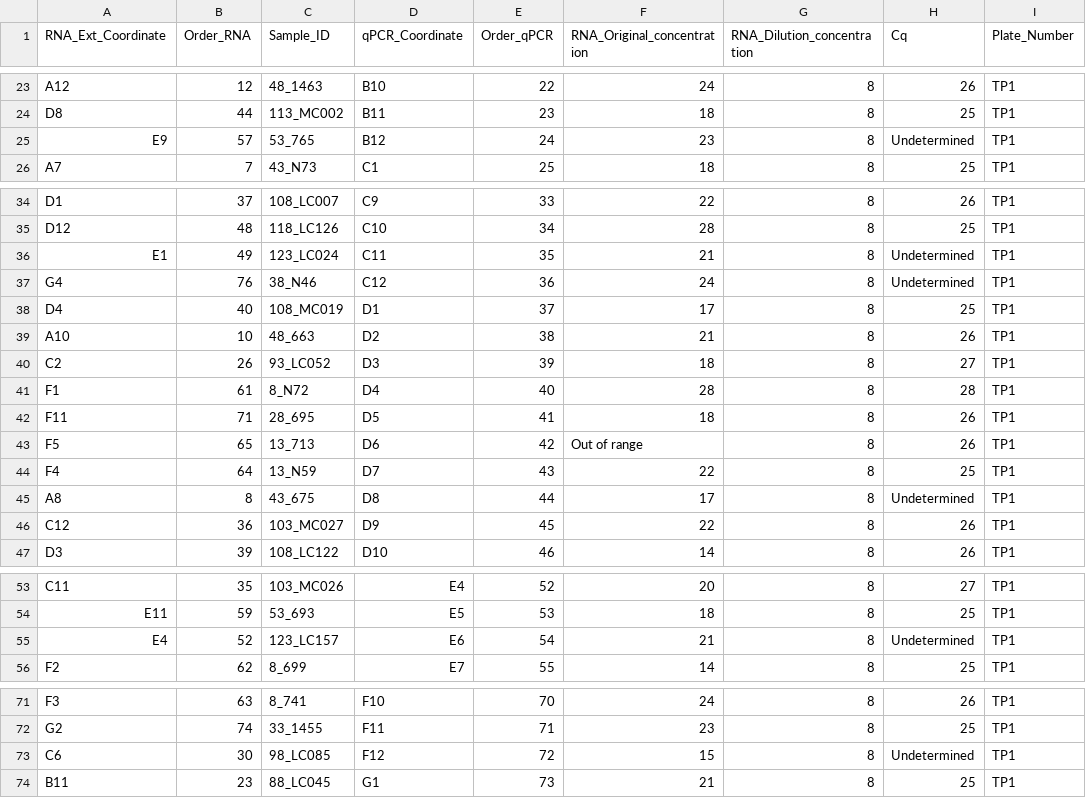
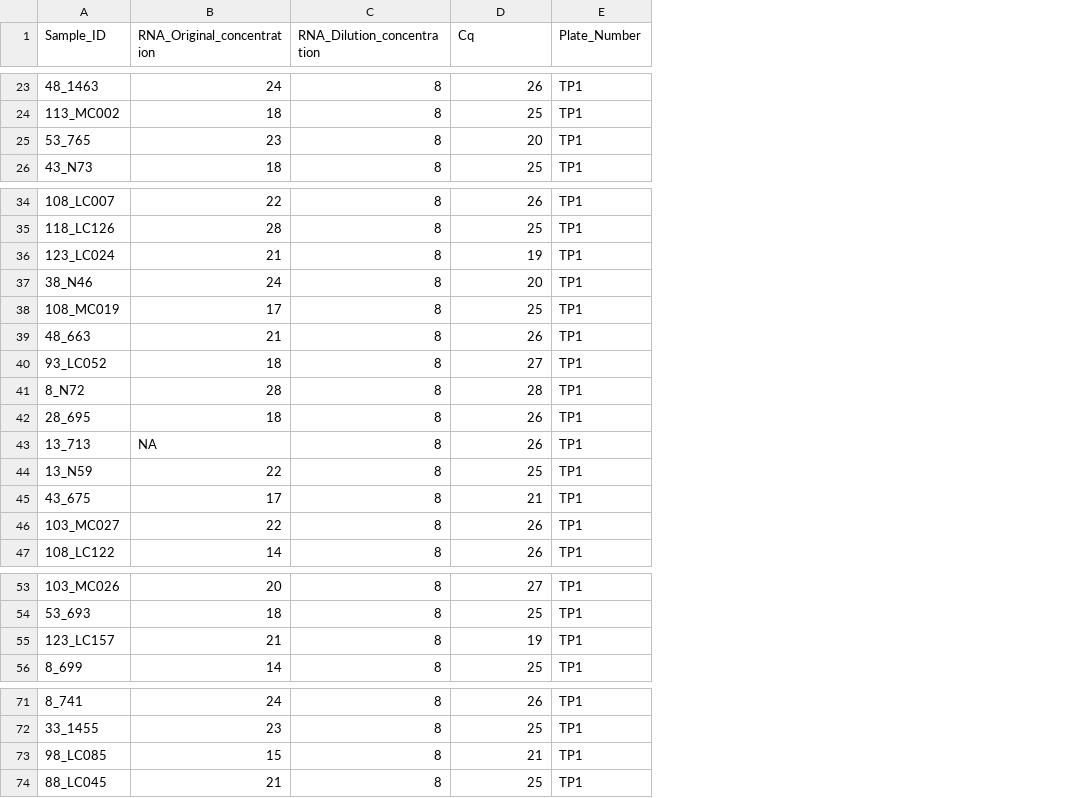
Before and after one commit to China2302/SCTLD_RRC, a CSV file: raw_data/TP1_data.csv, drawn as a sheet; only a part is shown, gaps mark what is left out; removed rows and columns are numbered as before the commit, all else as after; the diff covers the shown part only; the diff names each change by its address in the sheet, - before the commit and + after, or states it on an @@ line.

```diff
--- a/raw_data/TP1_data.csv
+++ b/raw_data/TP1_data.csv
-column A (RNA_Ext_Coordinate), rows 23-26: A12 | D8 | E9 | A7; rows 34-47: D1 | D12 | E1 | G4 | D4 | A10 | C2 | F1 | F11 | F5 | F4 | A8 | C12 | D3; rows 53-56: C11 | E11 | E4 | F2; rows 71-74: F3 | G2 | C6 | B11
-column B (Order_RNA), rows 23-26: 12 | 44 | 57 | 7; rows 34-47: 37 | 48 | 49 | 76 | 40 | 10 | 26 | 61 | 71 | 65 | 64 | 8 | 36 | 39; rows 53-56: 35 | 59 | 52 | 62; rows 71-74: 63 | 74 | 30 | 23
-column D (qPCR_Coordinate), rows 23-26: B10 | B11 | B12 | C1; rows 34-47: C9 | C10 | C11 | C12 | D1 | D2 | D3 | D4 | D5 | D6 | D7 | D8 | D9 | D10; rows 53-56: E4 | E5 | E6 | E7; rows 71-74: F10 | F11 | F12 | G1
-column E (Order_qPCR), rows 23-26: 22 | 23 | 24 | 25; rows 34-47: 33 | 34 | 35 | 36 | 37 | 38 | 39 | 40 | 41 | 42 | 43 | 44 | 45 | 46; rows 53-56: 52 | 53 | 54 | 55; rows 71-74: 70 | 71 | 72 | 73
-D25 (Cq): Undetermined
+D25 (Cq): 20
-D36 (Cq): Undetermined
+D36 (Cq): 19
-D37 (Cq): Undetermined
+D37 (Cq): 20
-B43 (RNA_Original_concentration): Out of range
+B43 (RNA_Original_concentration): NA
-D45 (Cq): Undetermined
+D45 (Cq): 21
-D55 (Cq): Undetermined
+D55 (Cq): 19
-D73 (Cq): Undetermined
+D73 (Cq): 21
```
Also changed, not shown: 12 added rows and 1 edited cell elsewhere in this file, raw_data/TP2_data.csv, raw_data/TP3_data.csv, 18 other files.
